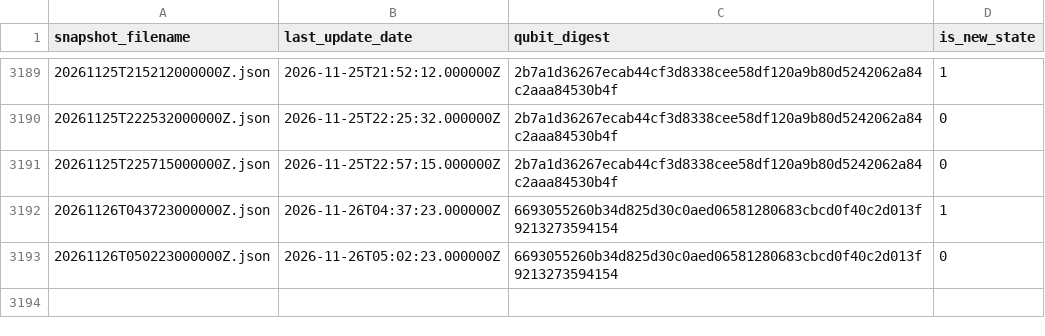
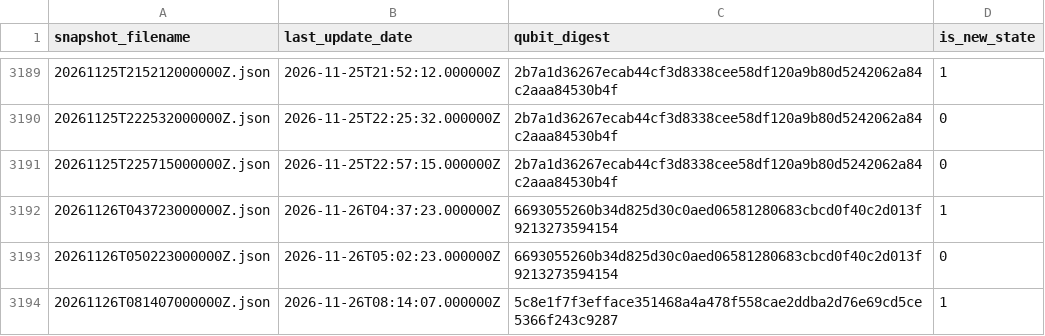
Before and after one commit to SuperconducTED/superconducted-noise-engine, a TSV file: health/state-index.tsv, drawn as a sheet; only a part is shown, gaps mark what is left out.

```diff
--- a/health/state-index.tsv
+++ b/health/state-index.tsv
@@ -3193 +3193,2 @@ snapshot_filename	last_update_date	qubit_digest	is_new_state
 20261126T050223000000Z.json	2026-11-26T05:02:23.000000Z	6693055260b34d825d30c0aed06581280683cbcd0f40c2d013f9213273594154	0
+20261126T081407000000Z.json	2026-11-26T08:14:07.000000Z	5c8e1f7f3efface351468a4a478f558cae2ddba2d76e69cd5ce5366f243c9287	1
```
Also changed, not shown: ledger/2026-11.tsv, 1 other file.
